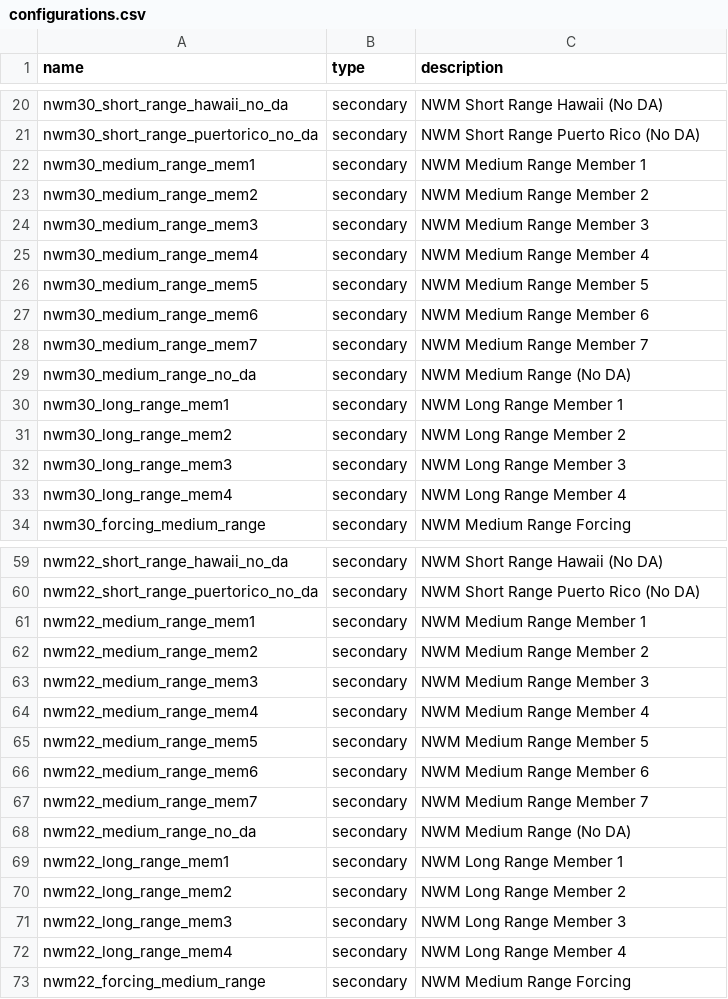
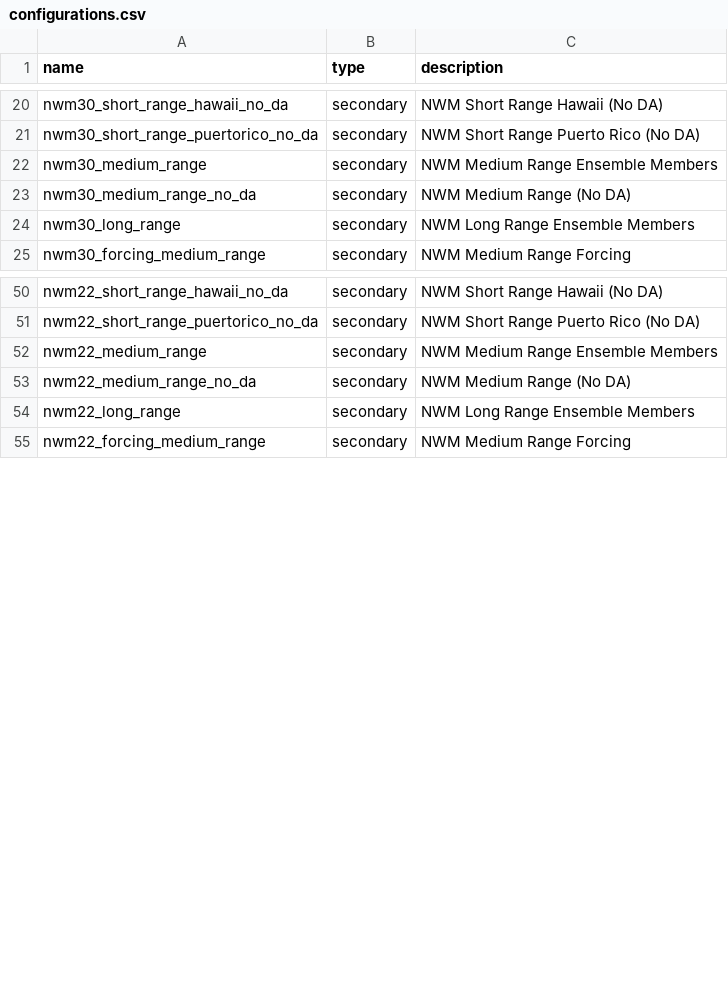
Before and after one commit to RTIInternational/teehr, a CSV file: src/teehr/template/dataset/configurations/configurations.csv, drawn as a sheet; only a part is shown, gaps mark what is left out; the diff covers the shown part only.

Commit message:
parsing nwm ensemble member and configuration name WIP

```diff
--- a/src/teehr/template/dataset/configurations/configurations.csv
+++ b/src/teehr/template/dataset/configurations/configurations.csv
@@ -21,14 +21,5 @@ nwm30_short_range_hawaii_no_da,secondary,NWM Short Range Hawaii (No DA)
 nwm30_short_range_puertorico_no_da,secondary,NWM Short Range Puerto Rico (No DA)
-nwm30_medium_range_mem1,secondary,NWM Medium Range Member 1
-nwm30_medium_range_mem2,secondary,NWM Medium Range Member 2
-nwm30_medium_range_mem3,secondary,NWM Medium Range Member 3
-nwm30_medium_range_mem4,secondary,NWM Medium Range Member 4
-nwm30_medium_range_mem5,secondary,NWM Medium Range Member 5
-nwm30_medium_range_mem6,secondary,NWM Medium Range Member 6
-nwm30_medium_range_mem7,secondary,NWM Medium Range Member 7
+nwm30_medium_range,secondary,NWM Medium Range Ensemble Members
 nwm30_medium_range_no_da,secondary,NWM Medium Range (No DA)
-nwm30_long_range_mem1,secondary,NWM Long Range Member 1
-nwm30_long_range_mem2,secondary,NWM Long Range Member 2
-nwm30_long_range_mem3,secondary,NWM Long Range Member 3
-nwm30_long_range_mem4,secondary,NWM Long Range Member 4
+nwm30_long_range,secondary,NWM Long Range Ensemble Members
 nwm30_forcing_medium_range,secondary,NWM Medium Range Forcing
@@ -60,14 +51,5 @@ nwm22_short_range_hawaii_no_da,secondary,NWM Short Range Hawaii (No DA)
 nwm22_short_range_puertorico_no_da,secondary,NWM Short Range Puerto Rico (No DA)
-nwm22_medium_range_mem1,secondary,NWM Medium Range Member 1
-nwm22_medium_range_mem2,secondary,NWM Medium Range Member 2
-nwm22_medium_range_mem3,secondary,NWM Medium Range Member 3
-nwm22_medium_range_mem4,secondary,NWM Medium Range Member 4
-nwm22_medium_range_mem5,secondary,NWM Medium Range Member 5
-nwm22_medium_range_mem6,secondary,NWM Medium Range Member 6
-nwm22_medium_range_mem7,secondary,NWM Medium Range Member 7
+nwm22_medium_range,secondary,NWM Medium Range Ensemble Members
 nwm22_medium_range_no_da,secondary,NWM Medium Range (No DA)
-nwm22_long_range_mem1,secondary,NWM Long Range Member 1
-nwm22_long_range_mem2,secondary,NWM Long Range Member 2
-nwm22_long_range_mem3,secondary,NWM Long Range Member 3
-nwm22_long_range_mem4,secondary,NWM Long Range Member 4
+nwm22_long_range,secondary,NWM Long Range Ensemble Members
 nwm22_forcing_medium_range,secondary,NWM Medium Range Forcing
```
Also changed, not shown: 18 removed rows and 8 edited cells elsewhere in this file, 3 other files.
